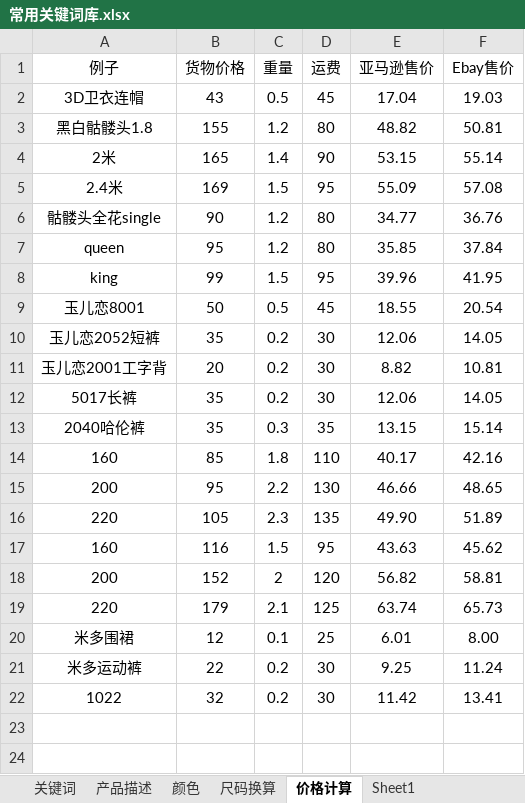
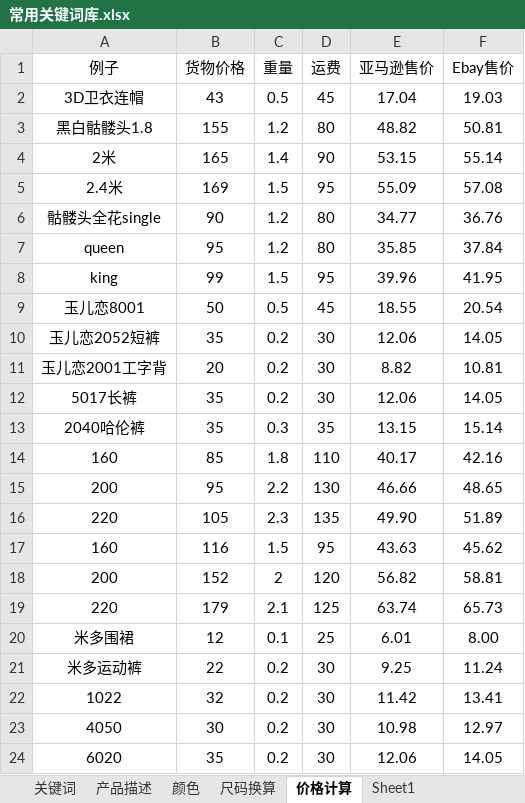
Before and after one commit to lisixinyanni/work-on-amazon, an Excel workbook: 常用关键词库.xlsx, sheet 价格计算, drawn as a sheet; values as stored, in another font and other column widths than the file's, no borders; the diff names each change by its address in the sheet, - before the commit and + after, or states it on an @@ line.

```diff
--- a/常用关键词库.xlsx (sheet 价格计算)
+++ b/常用关键词库.xlsx (sheet 价格计算)
+row 23: 4050 | 30 | 0.2 | 30 | 10.98 | 12.97
+row 24: 6020 | 35 | 0.2 | 30 | 12.06 | 14.05
```
Also changed, not shown: 3 other files.
